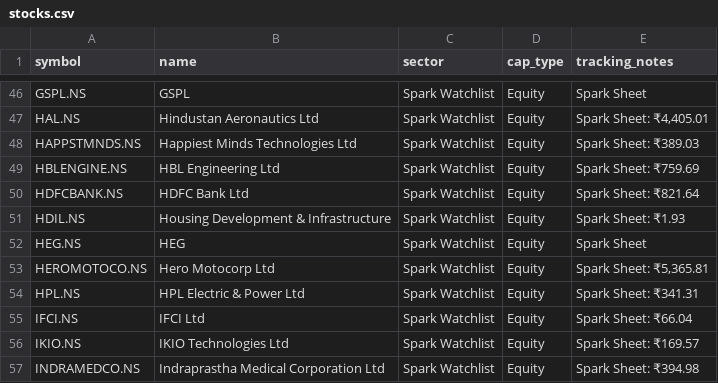
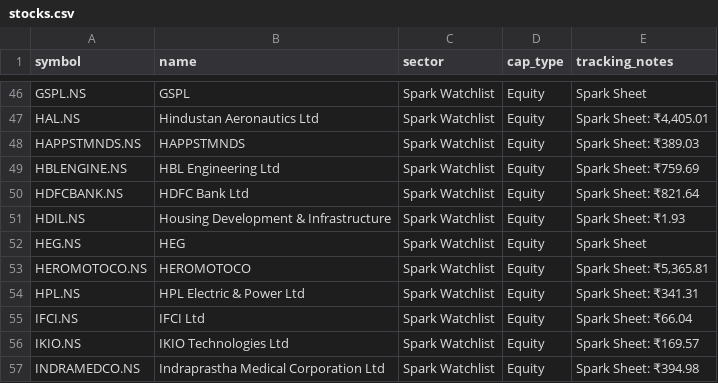
Before and after one commit to digant2207/indian-stock-analyzer, a CSV file: stocks.csv, drawn as a sheet; only a part is shown, gaps mark what is left out; the diff covers the shown part only.

```diff
--- a/stocks.csv
+++ b/stocks.csv
@@ -47,3 +47,3 @@ GSPL.NS,GSPL,Spark Watchlist,Equity,Spark Sheet
 HAL.NS,Hindustan Aeronautics Ltd,Spark Watchlist,Equity,"Spark Sheet: ₹4,405.01"
-HAPPSTMNDS.NS,Happiest Minds Technologies Ltd,Spark Watchlist,Equity,Spark Sheet: ₹389.03
+HAPPSTMNDS.NS,HAPPSTMNDS,Spark Watchlist,Equity,Spark Sheet: ₹389.03
 HBLENGINE.NS,HBL Engineering Ltd,Spark Watchlist,Equity,Spark Sheet: ₹759.69
@@ -52,3 +52,3 @@ HDIL.NS,Housing Development & Infrastructure,Spark Watchlist,Equity,Spark Sheet:
 HEG.NS,HEG,Spark Watchlist,Equity,Spark Sheet
-HEROMOTOCO.NS,Hero Motocorp Ltd,Spark Watchlist,Equity,"Spark Sheet: ₹5,365.81"
+HEROMOTOCO.NS,HEROMOTOCO,Spark Watchlist,Equity,"Spark Sheet: ₹5,365.81"
 HPL.NS,HPL Electric & Power Ltd,Spark Watchlist,Equity,Spark Sheet: ₹341.31
```
Also changed, not shown: 8 edited cells elsewhere in this file, 8 other files.
